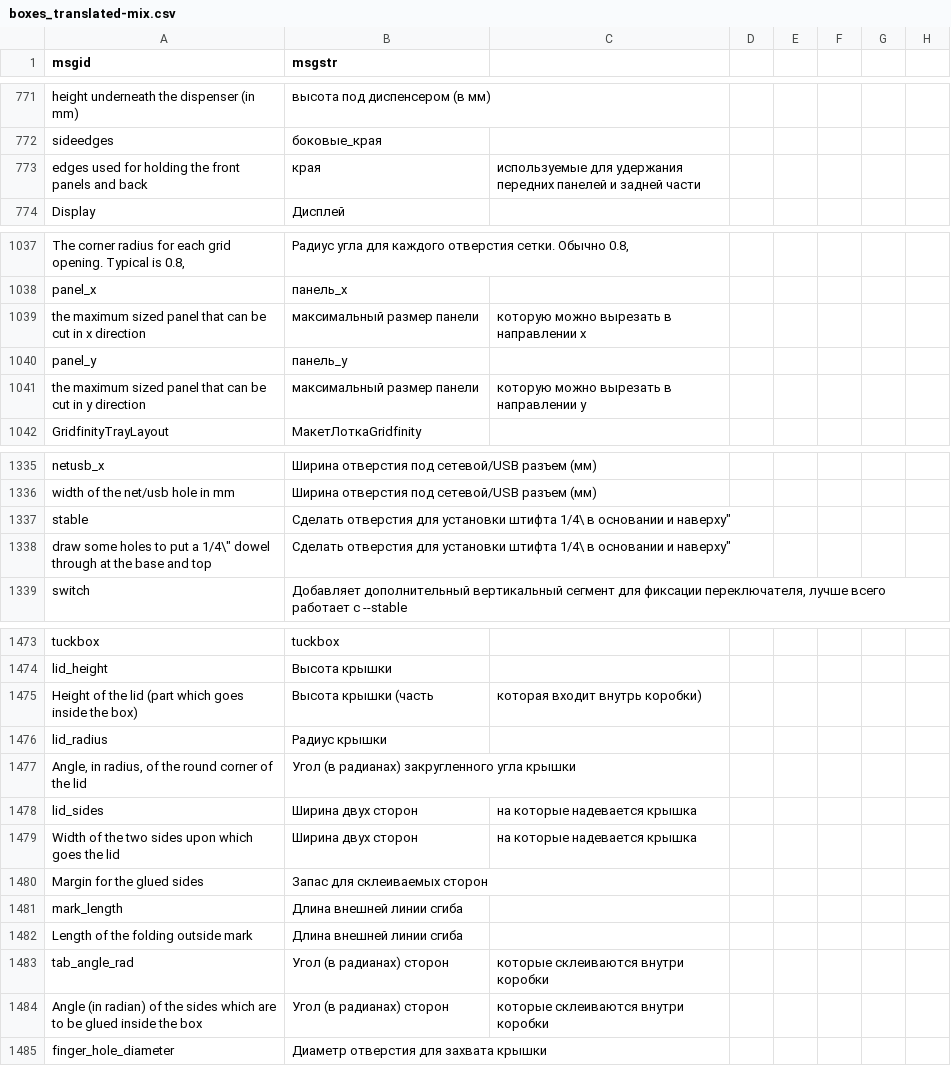
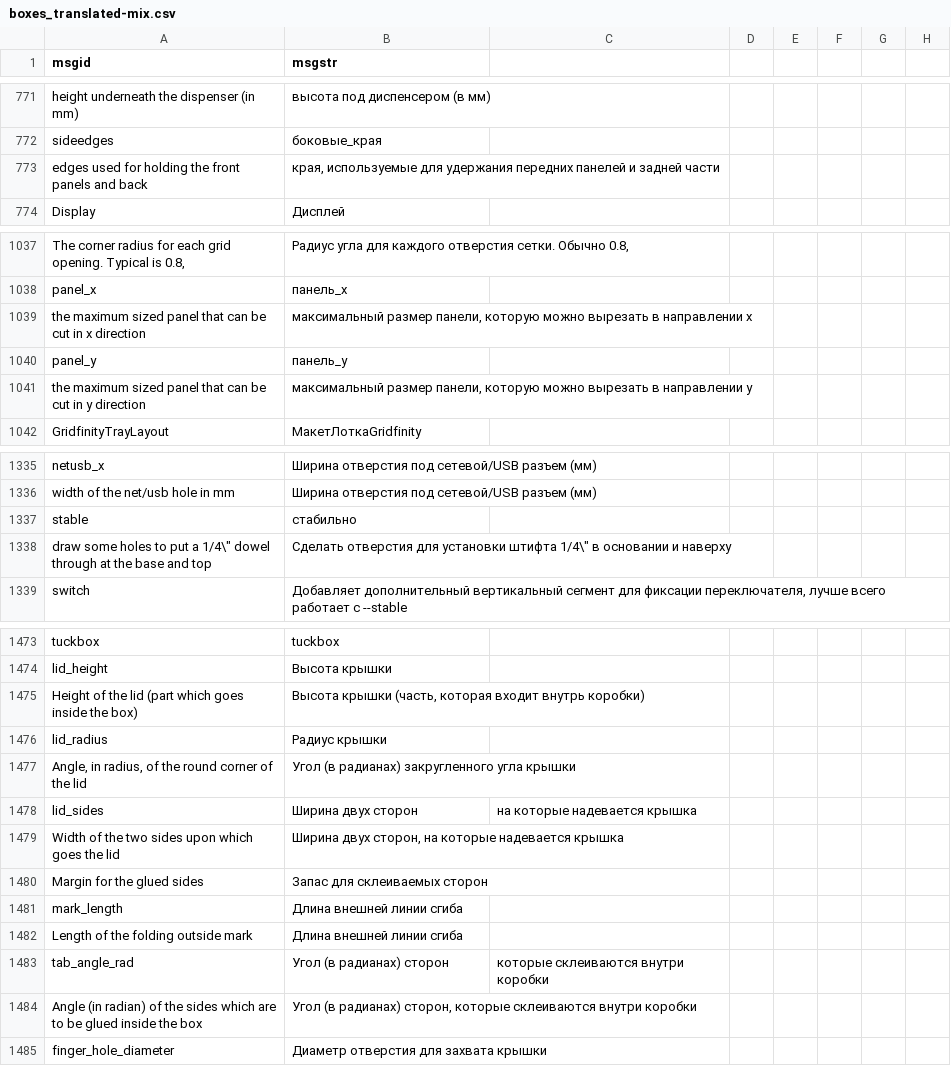
Before and after one commit to KiillThemAll/zr-boxes, a CSV file: boxes_translated-mix.csv, drawn as a sheet; only a part is shown, gaps mark what is left out; the diff covers the shown part only; the diff names each change by its address in the sheet, - before the commit and + after, or states it on an @@ line.

```diff
--- a/boxes_translated-mix.csv
+++ b/boxes_translated-mix.csv
-B773 (msgstr): края
+B773 (msgstr): края, используемые для удержания передних панелей и задней части
-C773: используемые для удержания передних панелей и задней части
+C773: (empty)
-B1039 (msgstr): максимальный размер панели
+B1039 (msgstr): максимальный размер панели, которую можно вырезать в направлении x
-C1039: которую можно вырезать в направлении x
+C1039: (empty)
-B1041 (msgstr): максимальный размер панели
+B1041 (msgstr): максимальный размер панели, которую можно вырезать в направлении y
-C1041: которую можно вырезать в направлении y
+C1041: (empty)
-B1337 (msgstr): Сделать отверстия для установки штифта 1/4\ в основании и наверху"
+B1337 (msgstr): стабильно
-B1338 (msgstr): …установки штифта 1/4\ в основании и наверху"
+B1338 (msgstr): …установки штифта 1/4\" в основании и наверху
-B1475 (msgstr): Высота крышки (часть
+B1475 (msgstr): Высота крышки (часть, которая входит внутрь коробки)
-C1475: которая входит внутрь коробки)
+C1475: (empty)
-B1479 (msgstr): Ширина двух сторон
+B1479 (msgstr): Ширина двух сторон, на которые надевается крышка
-C1479: на которые надевается крышка
+C1479: (empty)
-B1484 (msgstr): Угол (в радианах) сторон
+B1484 (msgstr): Угол (в радианах) сторон, которые склеиваются внутри коробки
-C1484: которые склеиваются внутри коробки
+C1484: (empty)
```
Also changed, not shown: 17 edited cells elsewhere in this file, 6 other files.
